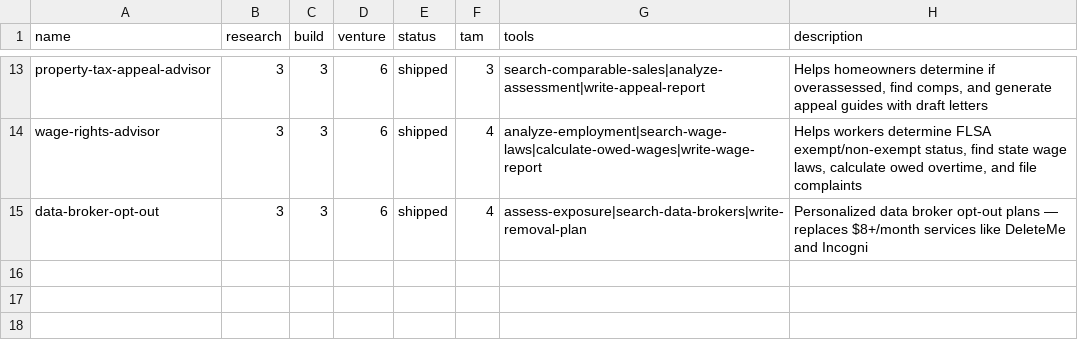
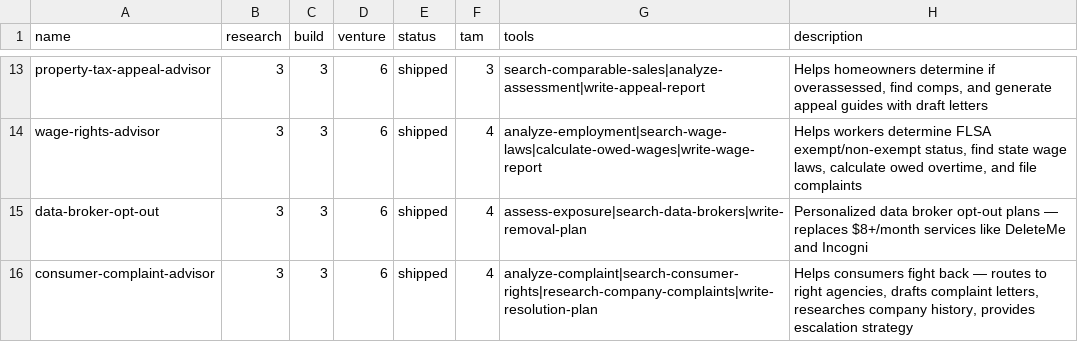
Before and after one commit to Dominien/agent-factory, a TSV file: results.tsv, drawn as a sheet; only a part is shown, gaps mark what is left out; the diff names each change by its address in the sheet, - before the commit and + after, or states it on an @@ line.

```diff
--- a/results.tsv
+++ b/results.tsv
+row 16: consumer-complaint-advisor | 3 | 3 | 6 | shipped | 4 | analyze-complaint|search-consumer-rights|research-company-complaints|write-resolution-plan | Helps consumers fight back — routes to right agencies, drafts complaint letters, researches company history, provides escalation strategy
```
Also changed, not shown: 33 other files.
